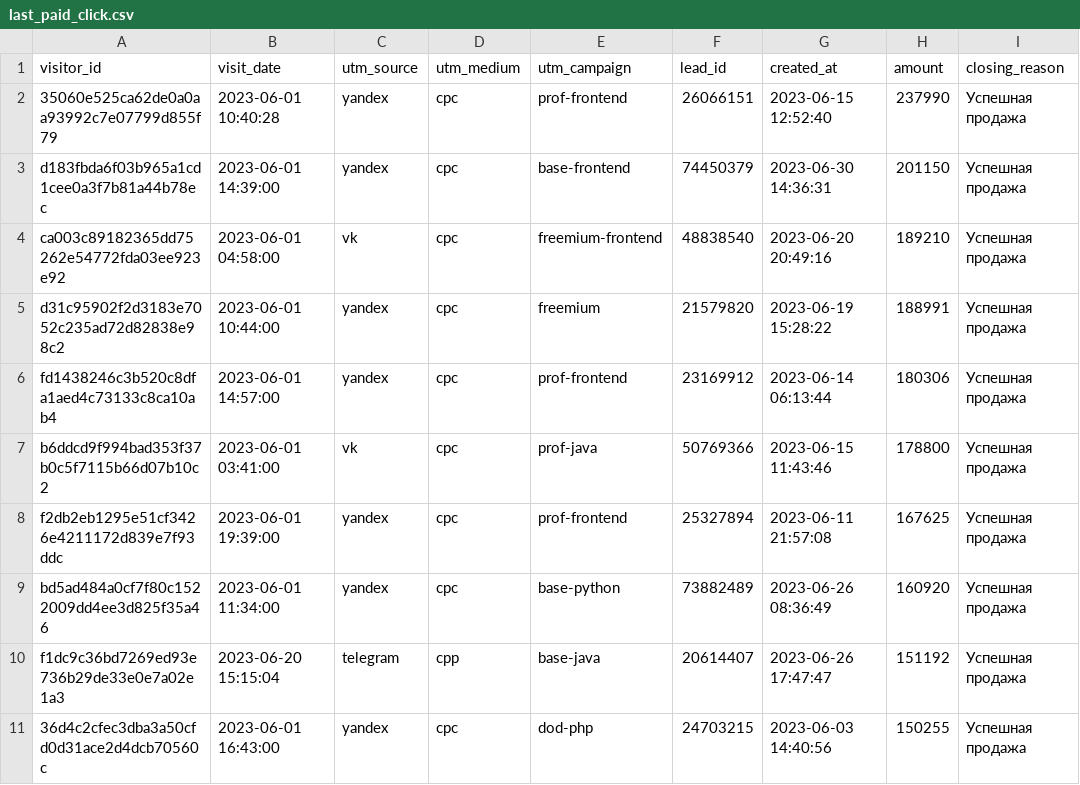
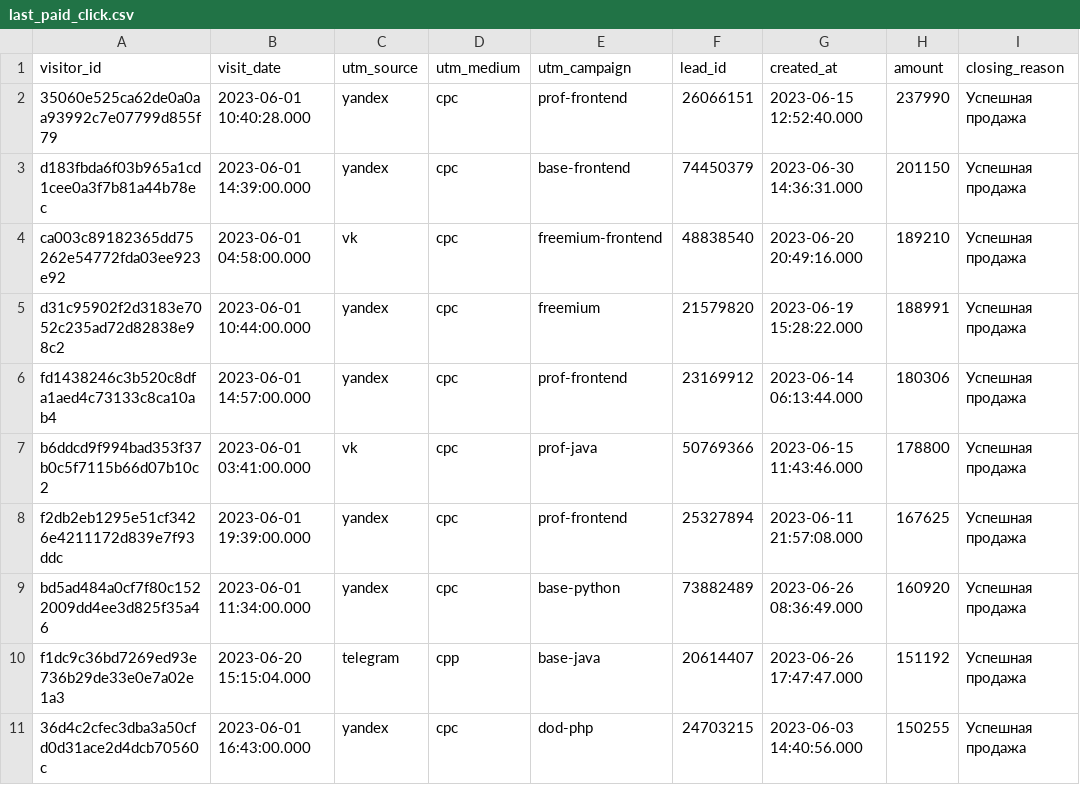
Before and after one commit to Skng197/data-analytics-project-96, a CSV file: last_paid_click.csv, drawn as a sheet; only a part is shown; the diff names each change by its address in the sheet, - before the commit and + after, or states it on an @@ line.

```diff
--- a/last_paid_click.csv
+++ b/last_paid_click.csv
-B2 (visit_date): 2023-06-01 10:40:28
+B2 (visit_date): 2023-06-01 10:40:28.000
-G2 (created_at): 2023-06-15 12:52:40
+G2 (created_at): 2023-06-15 12:52:40.000
-B3 (visit_date): 2023-06-01 14:39:00
+B3 (visit_date): 2023-06-01 14:39:00.000
-G3 (created_at): 2023-06-30 14:36:31
+G3 (created_at): 2023-06-30 14:36:31.000
-B4 (visit_date): 2023-06-01 04:58:00
+B4 (visit_date): 2023-06-01 04:58:00.000
-G4 (created_at): 2023-06-20 20:49:16
+G4 (created_at): 2023-06-20 20:49:16.000
-B5 (visit_date): 2023-06-01 10:44:00
+B5 (visit_date): 2023-06-01 10:44:00.000
-G5 (created_at): 2023-06-19 15:28:22
+G5 (created_at): 2023-06-19 15:28:22.000
-B6 (visit_date): 2023-06-01 14:57:00
+B6 (visit_date): 2023-06-01 14:57:00.000
-G6 (created_at): 2023-06-14 06:13:44
+G6 (created_at): 2023-06-14 06:13:44.000
-B7 (visit_date): 2023-06-01 03:41:00
+B7 (visit_date): 2023-06-01 03:41:00.000
-G7 (created_at): 2023-06-15 11:43:46
+G7 (created_at): 2023-06-15 11:43:46.000
-B8 (visit_date): 2023-06-01 19:39:00
+B8 (visit_date): 2023-06-01 19:39:00.000
-G8 (created_at): 2023-06-11 21:57:08
+G8 (created_at): 2023-06-11 21:57:08.000
-B9 (visit_date): 2023-06-01 11:34:00
+B9 (visit_date): 2023-06-01 11:34:00.000
-G9 (created_at): 2023-06-26 08:36:49
+G9 (created_at): 2023-06-26 08:36:49.000
-B10 (visit_date): 2023-06-20 15:15:04
+B10 (visit_date): 2023-06-20 15:15:04.000
-G10 (created_at): 2023-06-26 17:47:47
+G10 (created_at): 2023-06-26 17:47:47.000
-B11 (visit_date): 2023-06-01 16:43:00
+B11 (visit_date): 2023-06-01 16:43:00.000
-G11 (created_at): 2023-06-03 14:40:56
+G11 (created_at): 2023-06-03 14:40:56.000
```
Also changed, not shown: 1 other file.
